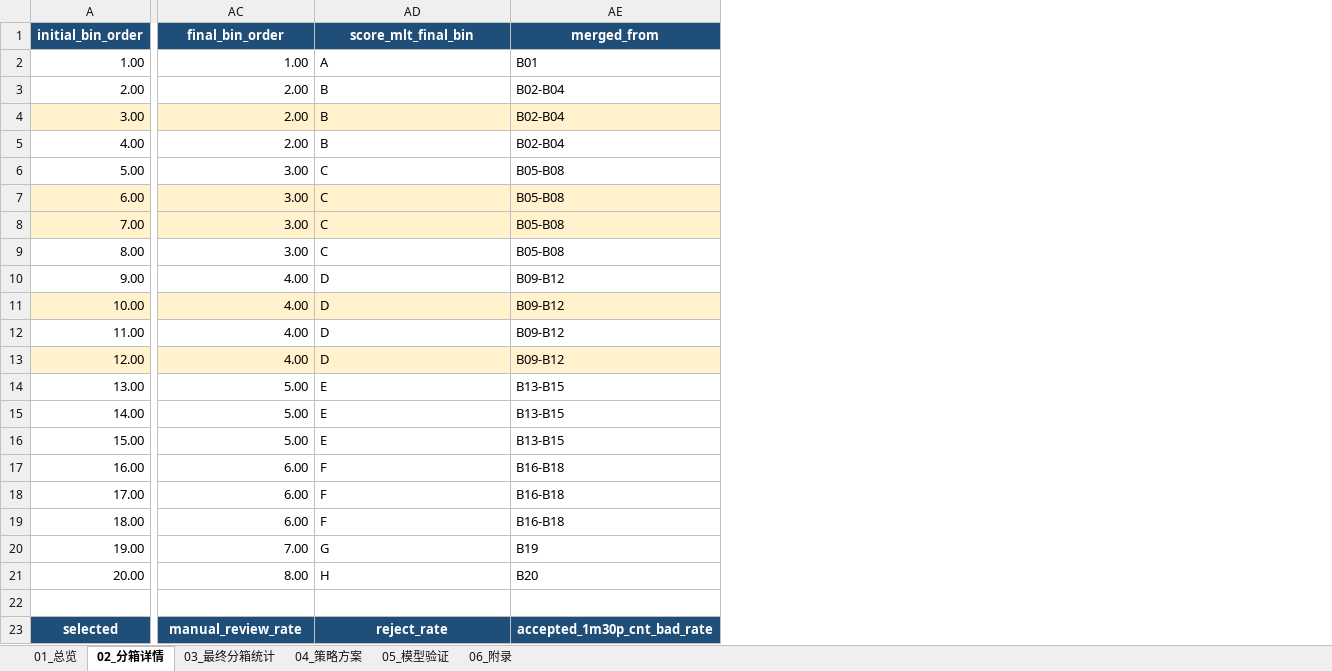
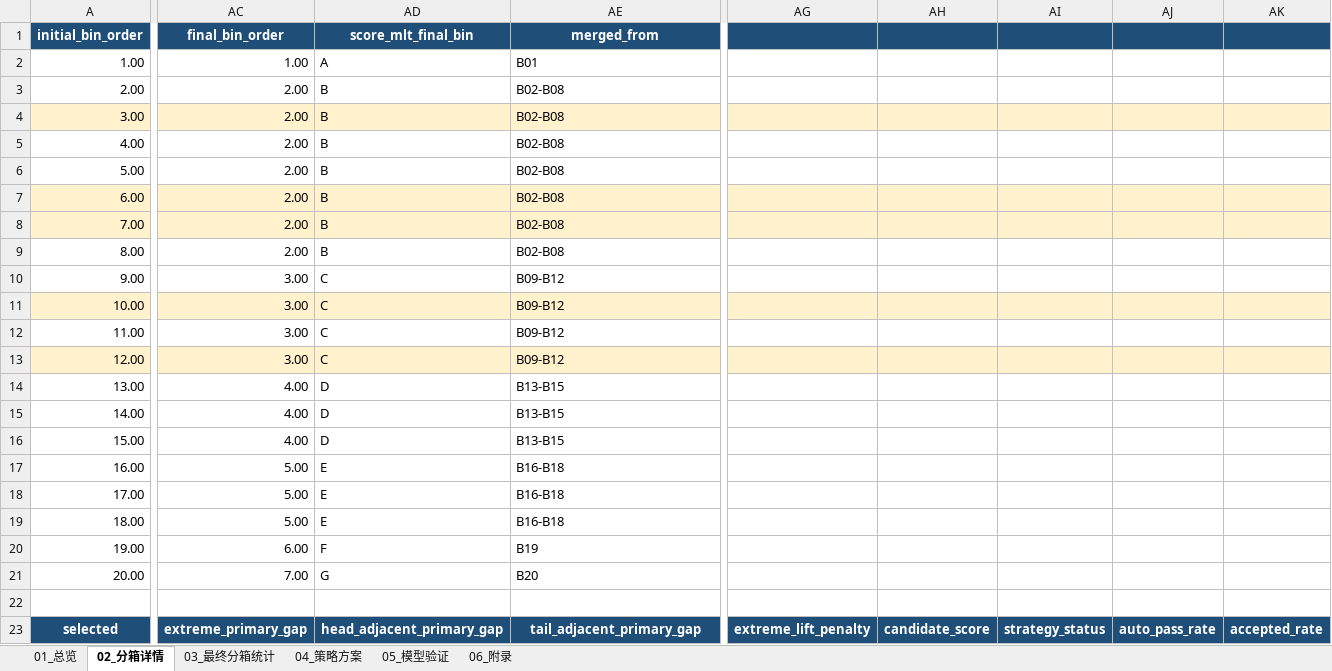
Before and after one commit to EliamZhang/credit-model-binning, an Excel workbook: out/binning_strategy_report_20260723.xlsx, sheet 02_分箱详情, drawn as a sheet; only a part is shown, gaps mark what is left out; values as stored, in another font and other column widths than the file's, no borders; the diff covers the shown part only; the diff names each change by its address in the sheet, - before the commit and + after, or states it on an @@ line.

```diff
--- a/out/binning_strategy_report_20260723.xlsx (sheet 02_分箱详情)
+++ b/out/binning_strategy_report_20260723.xlsx (sheet 02_分箱详情)
+column AG, row 23: extreme_lift_penalty
+column AH, row 23: candidate_score
+column AI, row 23: strategy_status
+column AJ, row 23: auto_pass_rate
+column AK, row 23: accepted_rate
-AE3:AE5 (merged_from): B02-B04
+AE3:AE5 (merged_from): B02-B08
-AC6:AC9 (final_bin_order): 3.00
+AC6:AC9 (final_bin_order): 2.00
-AD6:AD9 (score_mlt_final_bin): C
+AD6:AD9 (score_mlt_final_bin): B
-AE6:AE9 (merged_from): B05-B08
+AE6:AE9 (merged_from): B02-B08
-AC10:AC13 (final_bin_order): 4.00
+AC10:AC13 (final_bin_order): 3.00
-AD10:AD13 (score_mlt_final_bin): D
+AD10:AD13 (score_mlt_final_bin): C
-AC14:AC16 (final_bin_order): 5.00
+AC14:AC16 (final_bin_order): 4.00
-AD14:AD16 (score_mlt_final_bin): E
+AD14:AD16 (score_mlt_final_bin): D
-AC17:AC19 (final_bin_order): 6.00
+AC17:AC19 (final_bin_order): 5.00
-AD17:AD19 (score_mlt_final_bin): F
+AD17:AD19 (score_mlt_final_bin): E
-AC20 (final_bin_order): 7.00
+AC20 (final_bin_order): 6.00
-AD20 (score_mlt_final_bin): G
+AD20 (score_mlt_final_bin): F
-AC21 (final_bin_order): 8.00
+AC21 (final_bin_order): 7.00
-AD21 (score_mlt_final_bin): H
+AD21 (score_mlt_final_bin): G
-AC23 (final_bin_order): manual_review_rate
+AC23 (final_bin_order): extreme_primary_gap
-AD23 (score_mlt_final_bin): reject_rate
+AD23 (score_mlt_final_bin): head_adjacent_primary_gap
-AE23 (merged_from): accepted_1m30p_cnt_bad_rate
+AE23 (merged_from): tail_adjacent_primary_gap
```
Also changed, not shown: 2 added rows, 2 removed rows, 4 added columns, 285 edited cells and cell formats elsewhere in this sheet, sheet 05_模型验证, sheet 03_最终分箱统计, sheet 04_策略方案, sheet 06_附录, sheet 01_总览, 1 other file.
